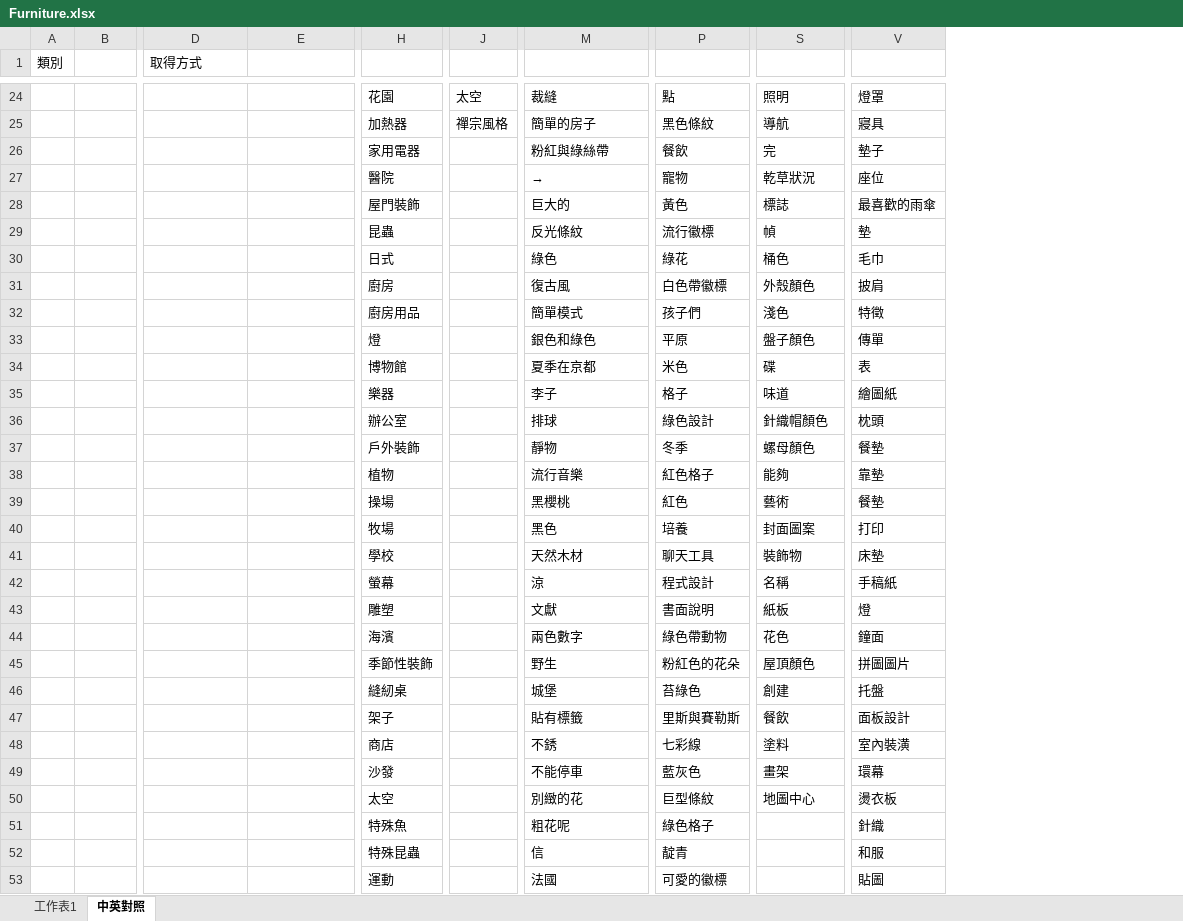
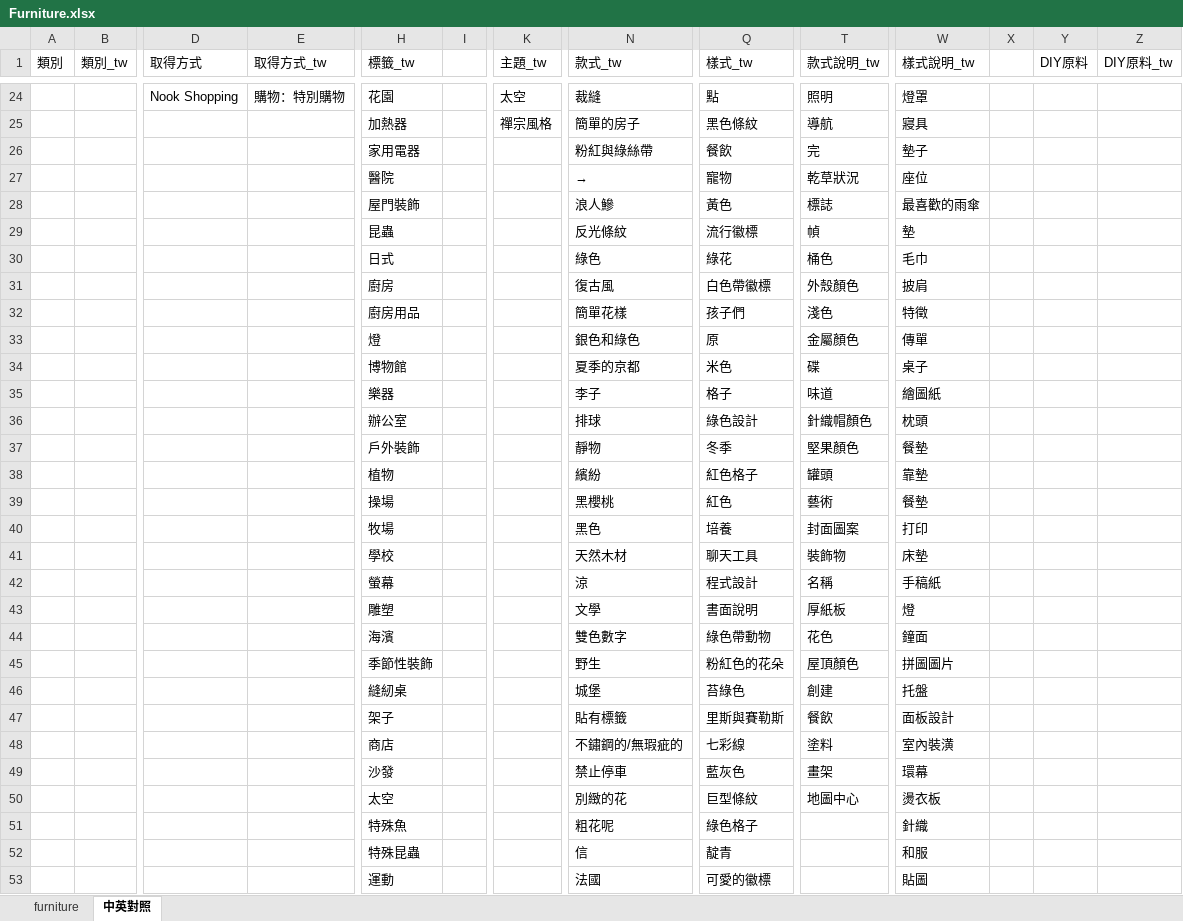
Before and after one commit to HuskyHsu/NookAssets, an Excel workbook: tempData/Furniture.xlsx, sheet 中英對照, drawn as a sheet; only a part is shown, gaps mark what is left out; values as stored, in another font and other column widths than the file's, no cell formats; addresses are those after the commit; the diff covers the shown part only; the diff names each change by its address in the sheet, - before the commit and + after, or states it on an @@ line.

```diff
--- a/tempData/Furniture.xlsx (sheet 中英對照)
+++ b/tempData/Furniture.xlsx (sheet 中英對照)
-sheet tab: 工作表1
+sheet tab: furniture
+column I, empty
+column X, empty
+column Y (DIY原料), empty
+column Z (DIY原料_tw), empty
-B1: (empty)
+B1: 類別_tw
-E1: (empty)
+E1: 取得方式_tw
-H1: (empty)
+H1: 標籤_tw
-K1: (empty)
+K1: 主題_tw
-N1: (empty)
+N1: 款式_tw
-Q1: (empty)
+Q1: 樣式_tw
-T1: (empty)
+T1: 款式說明_tw
-W1: (empty)
+W1: 樣式說明_tw
-D24 (取得方式): (empty)
+D24 (取得方式): Nook Shopping
-E24 (取得方式_tw): (empty)
+E24 (取得方式_tw): 購物：特別購物
-N28 (款式_tw): 巨大的
+N28 (款式_tw): 浪人鰺
-N32 (款式_tw): 簡單模式
+N32 (款式_tw): 簡單花樣
-Q33 (樣式_tw): 平原
+Q33 (樣式_tw): 原
-T33 (款式說明_tw): 盤子顏色
+T33 (款式說明_tw): 金屬顏色
-N34 (款式_tw): 夏季在京都
+N34 (款式_tw): 夏季的京都
-W34 (樣式說明_tw): 表
+W34 (樣式說明_tw): 桌子
-T37 (款式說明_tw): 螺母顏色
+T37 (款式說明_tw): 堅果顏色
-N38 (款式_tw): 流行音樂
+N38 (款式_tw): 繽紛
-T38 (款式說明_tw): 能夠
+T38 (款式說明_tw): 罐頭
-N43 (款式_tw): 文獻
+N43 (款式_tw): 文學
-T43 (款式說明_tw): 紙板
+T43 (款式說明_tw): 厚紙板
-N44 (款式_tw): 兩色數字
+N44 (款式_tw): 雙色數字
-N48 (款式_tw): 不銹
+N48 (款式_tw): 不鏽鋼的/無瑕疵的
-N49 (款式_tw): 不能停車
+N49 (款式_tw): 禁止停車
```
Also changed, not shown: 75 edited cells elsewhere in this sheet, cell formats, 4 other files.
